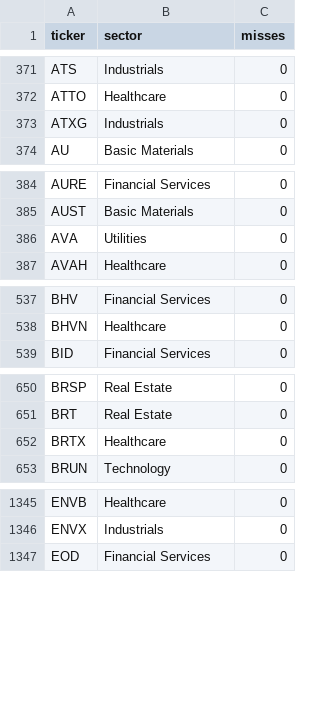
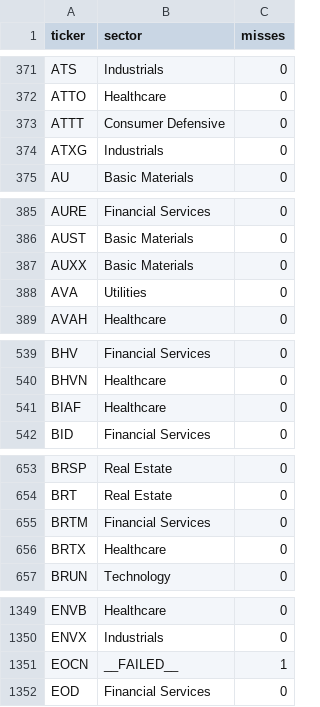
Before and after one commit to patricklinsdell03-dev/Stan-charts-3, a CSV file: cache/sectors.csv, drawn as a sheet; only a part is shown, gaps mark what is left out; the diff covers the shown part only; the diff names each change by its address in the sheet, - before the commit and + after, or states it on an @@ line.

```diff
--- a/cache/sectors.csv
+++ b/cache/sectors.csv
+row 373: ATTT | Consumer Defensive | 0
+row 387: AUXX | Basic Materials | 0
+row 541: BIAF | Healthcare | 0
+row 655: BRTM | Financial Services | 0
+row 1351: EOCN | __FAILED__ | 1
```
Also changed, not shown: 11 added rows elsewhere in this file, cache/universe_USALL.csv, docs/crypto_alerts.csv, 6 other files.
